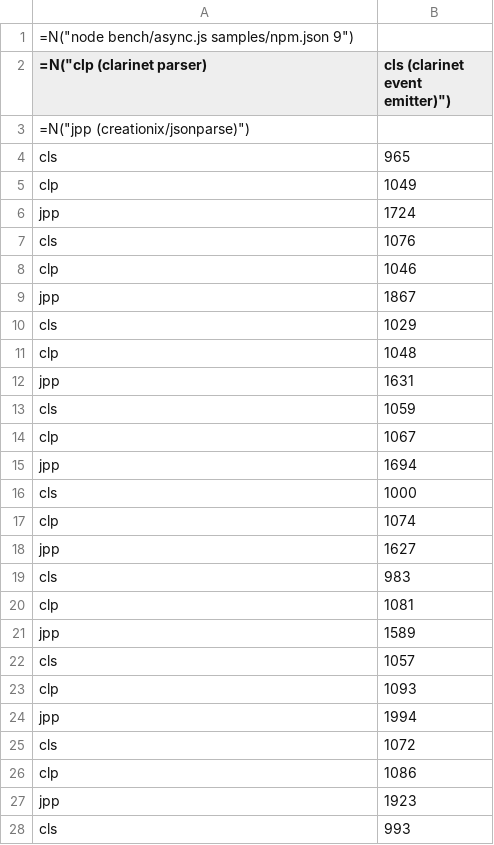
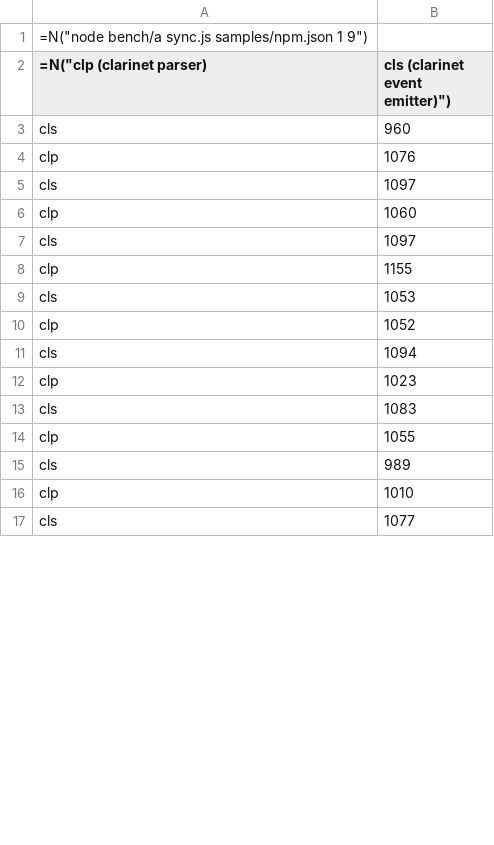
Before and after one commit to isaacs/sax-js, a CSV file: bench/results/async/dscape-npm.csv, drawn as a sheet; only a part is shown; the diff covers the shown part only.

Commit message:
[async] changed script to support multiple iters for small files
added results as reference

```diff
--- a/bench/results/async/dscape-npm.csv
+++ b/bench/results/async/dscape-npm.csv
@@ -1,28 +1,17 @@
-=N("node bench/async.js samples/npm.json 9")
+=N("node bench/a sync.js samples/npm.json 1 9")
 =N("clp (clarinet parser), cls (clarinet event emitter)")
-=N("jpp (creationix/jsonparse)")
-cls, 965
-clp, 1049
-jpp, 1724
-cls, 1076
-clp, 1046
-jpp, 1867
-cls, 1029
-clp, 1048
-jpp, 1631
-cls, 1059
-clp, 1067
-jpp, 1694
-cls, 1000
-clp, 1074
-jpp, 1627
-cls, 983
-clp, 1081
-jpp, 1589
-cls, 1057
-clp, 1093
-jpp, 1994
-cls, 1072
-clp, 1086
-jpp, 1923
-cls, 993
+cls, 960
+clp, 1076
+cls, 1097
+clp, 1060
+cls, 1097
+clp, 1155
+cls, 1053
+clp, 1052
+cls, 1094
+clp, 1023
+cls, 1083
+clp, 1055
+cls, 989
+clp, 1010
+cls, 1077
```
Also changed, not shown: 2 added rows, 2 removed rows and 3 edited cells elsewhere in this file, bench/results/async/dscape-twitter.csv, 3 other files.
